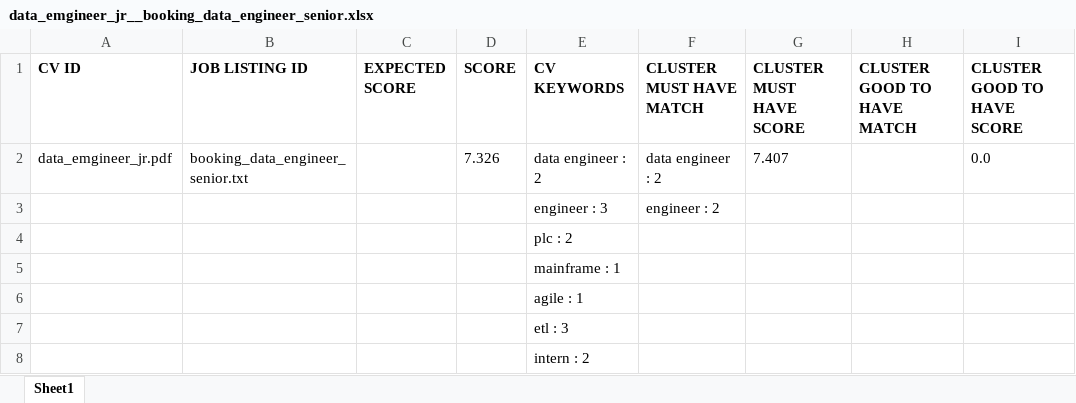
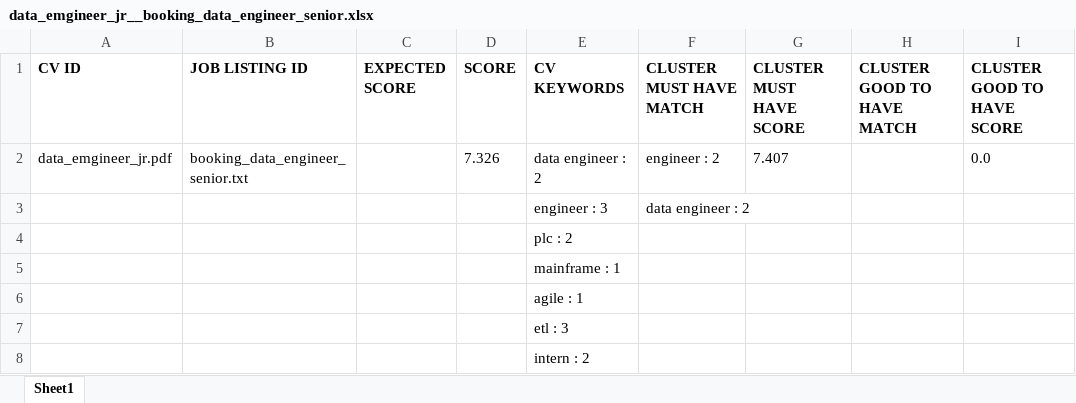
Before and after one commit to nihadazimli/pyjooblaparser, an Excel workbook: upload_files/data_emgineer_jr__booking_data_engineer_senior.xlsx, sheet Sheet1, drawn as a sheet; only a part is shown; values as stored, in another font and other column widths than the file's, no borders; the diff names each change by its address in the sheet, - before the commit and + after, or states it on an @@ line.

```diff
--- a/upload_files/data_emgineer_jr__booking_data_engineer_senior.xlsx (sheet Sheet1)
+++ b/upload_files/data_emgineer_jr__booking_data_engineer_senior.xlsx (sheet Sheet1)
-F2 (CLUSTER MUST HAVE MATCH): data engineer : 2
+F2 (CLUSTER MUST HAVE MATCH): engineer : 2
-F3 (CLUSTER MUST HAVE MATCH): engineer : 2
+F3 (CLUSTER MUST HAVE MATCH): data engineer : 2
```
Also changed, not shown: upload_files/data_emgineer_jr__deeoreason_data_engineer_jr_jl.xlsx, upload_files/data_emgineer_jr__oracle_medior.xlsx, 5 other files.
